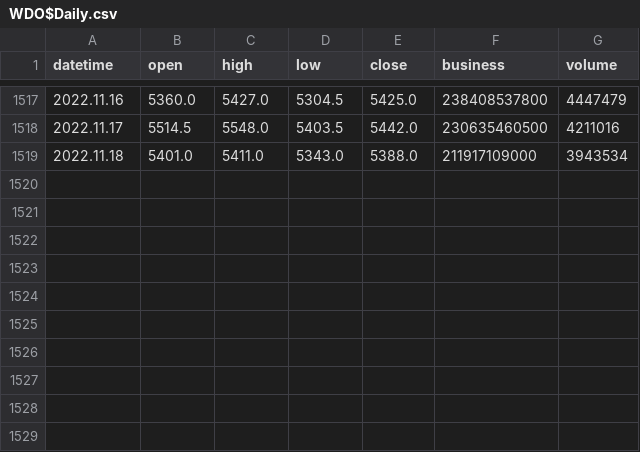
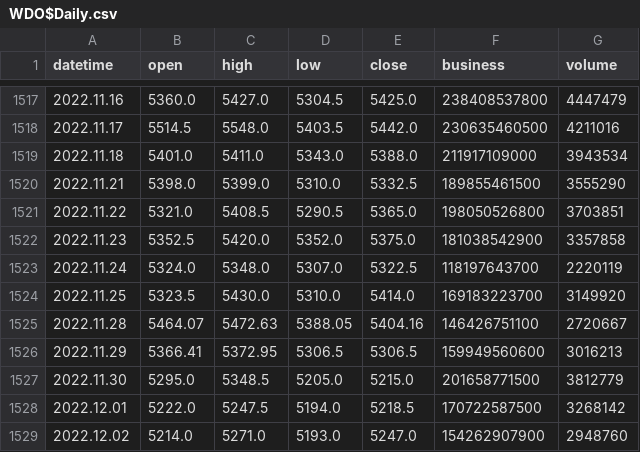
Before and after one commit to gbencke/pyAutoTradingBot, a CSV file: src/strategies/B3/WDOL/00.data/input/WDO$Daily.csv, drawn as a sheet; only a part is shown, gaps mark what is left out.

Commit message:
data(pyAutoTrader):New Data...

```diff
--- a/src/strategies/B3/WDOL/00.data/input/WDO$Daily.csv
+++ b/src/strategies/B3/WDOL/00.data/input/WDO$Daily.csv
@@ -1519 +1519,11 @@ datetime,open,high,low,close,business,volume
 2022.11.18,5401.0,5411.0,5343.0,5388.0,211917109000,3943534
+2022.11.21,5398.0,5399.0,5310.0,5332.5,189855461500,3555290
+2022.11.22,5321.0,5408.5,5290.5,5365.0,198050526800,3703851
+2022.11.23,5352.5,5420.0,5352.0,5375.0,181038542900,3357858
+2022.11.24,5324.0,5348.0,5307.0,5322.5,118197643700,2220119
+2022.11.25,5323.5,5430.0,5310.0,5414.0,169183223700,3149920
+2022.11.28,5464.07,5472.63,5388.05,5404.16,146426751100,2720667
+2022.11.29,5366.41,5372.95,5306.5,5306.5,159949560600,3016213
+2022.11.30,5295.0,5348.5,5205.0,5215.0,201658771500,3812779
+2022.12.01,5222.0,5247.5,5194.0,5218.5,170722587500,3268142
+2022.12.02,5214.0,5271.0,5193.0,5247.0,154262907900,2948760
```
Also changed, not shown: 2 other files.
